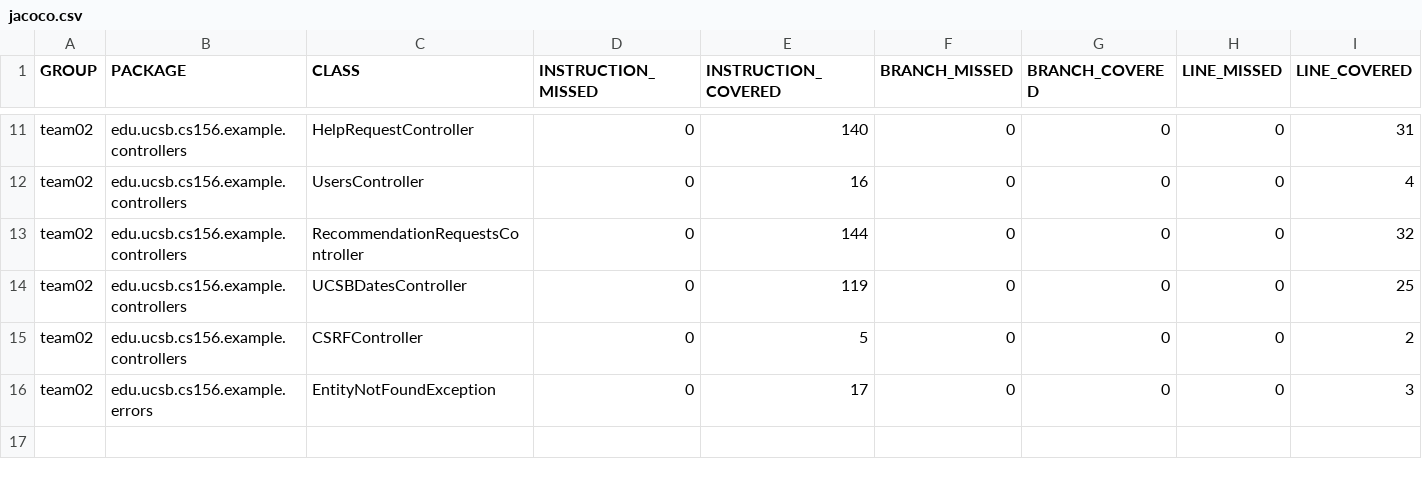
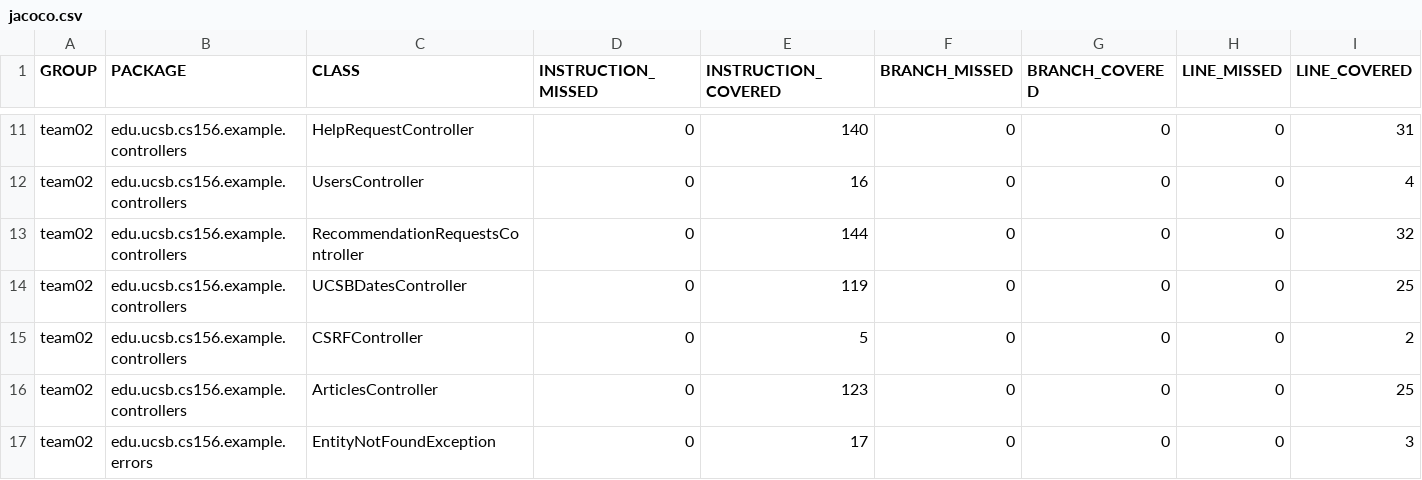
Before and after one commit to ucsb-cs156-w24/team02-w24-4pm-3, a CSV file: jacoco/jacoco.csv, drawn as a sheet; only a part is shown, gaps mark what is left out; rows hold the shown columns only; the diff names each change by its address in the sheet, - before the commit and + after, or states it on an @@ line.

Commit message:
Deploying to gh-pages from @ ucsb-cs156-w24/team02-w24-4pm-3@82f72aaca06b86bb7cc9079bc7149366a8e5303b 🚀

```diff
--- a/jacoco/jacoco.csv
+++ b/jacoco/jacoco.csv
+row 16: team02 | edu.ucsb.cs156.example.controllers | ArticlesController | 0 | 123 | 0 | 0 | 0 | 25
```
Also changed, not shown: 7 other files.
